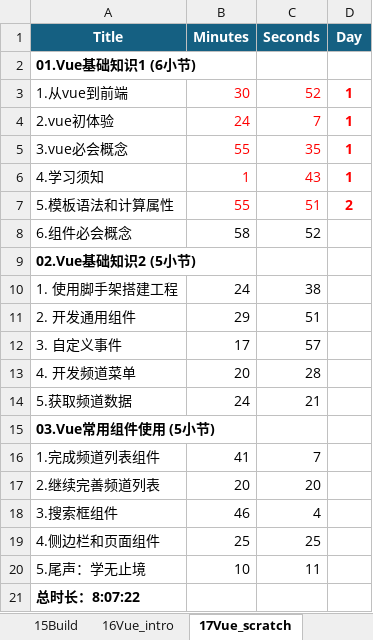
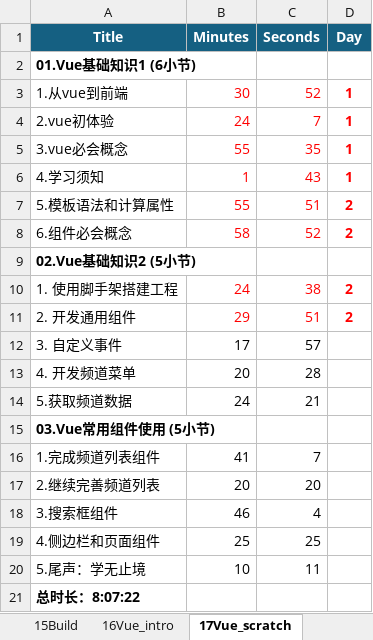
Before and after one commit to SafeWinter/duyi-fe, an Excel workbook: assets/contents.xlsx, sheet 17Vue_scratch, drawn as a sheet; values as stored, in another font and other column widths than the file's, no borders; the diff names each change by its address in the sheet, - before the commit and + after, or states it on an @@ line.

Commit message:
added notes for 16_Vue_scratch:L06: Vue component essentials

```diff
--- a/assets/contents.xlsx (sheet 17Vue_scratch)
+++ b/assets/contents.xlsx (sheet 17Vue_scratch)
-B8:C8 text colour: black
+B8:C8 text colour: #FF0000
-D8 (Day): (empty)
+D8 (Day): 2
-B10:C11 text colour: black
+B10:C11 text colour: #FF0000
-D10:D11 (Day): (empty)
+D10:D11 (Day): 2
```
Also changed, not shown: 27 other files.
